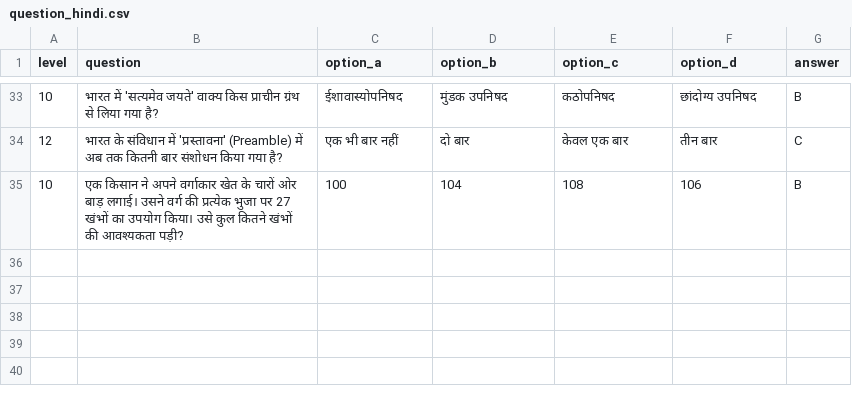
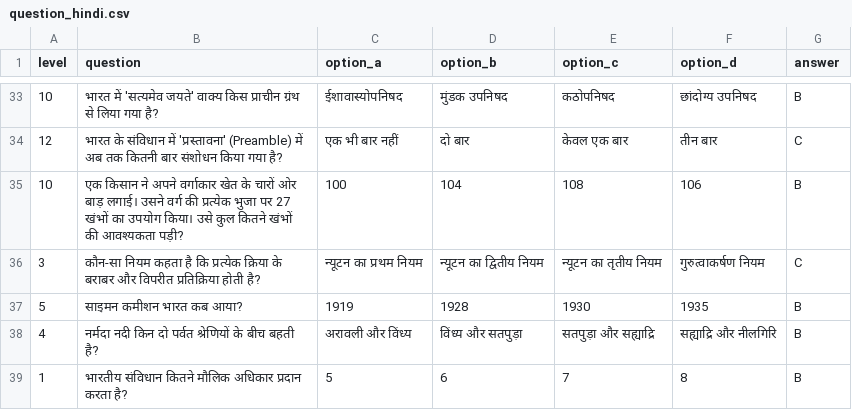
Before and after one commit to RajMujmer/KBC, a CSV file: question_hindi.csv, drawn as a sheet; only a part is shown, gaps mark what is left out.

Commit message:
Update question_hindi.csv

```diff
--- a/question_hindi.csv
+++ b/question_hindi.csv
@@ -35 +35,5 @@ level,question,option_a,option_b,option_c,option_d,answer
 10,एक किसान ने अपने वर्गाकार खेत के चारों ओर बाड़ लगाई। उसने वर्ग की प्रत्येक भुजा पर 27 खंभों का उपयोग किया। उसे कुल कितने खंभों की आवश्यकता पड़ी?,100,104,108,106,B
+3,कौन-सा नियम कहता है कि प्रत्येक क्रिया के बराबर और विपरीत प्रतिक्रिया होती है?,न्यूटन का प्रथम नियम,न्यूटन का द्वितीय नियम,न्यूटन का तृतीय नियम,गुरुत्वाकर्षण नियम,C
+5,साइमन कमीशन भारत कब आया?,1919,1928,1930,1935,B
+4,नर्मदा नदी किन दो पर्वत श्रेणियों के बीच बहती है?,अरावली और विंध्य,विंध्य और सतपुड़ा,सतपुड़ा और सह्याद्रि,सह्याद्रि और नीलगिरि,B
+1,भारतीय संविधान कितने मौलिक अधिकार प्रदान करता है?,5,6,7,8,B
```
